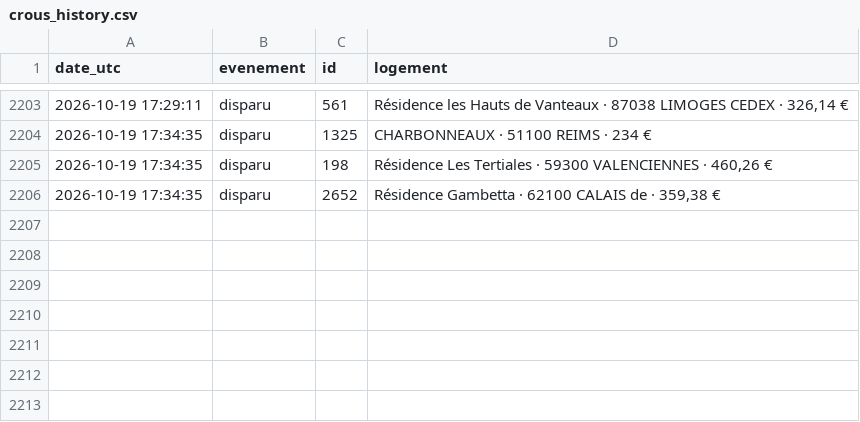
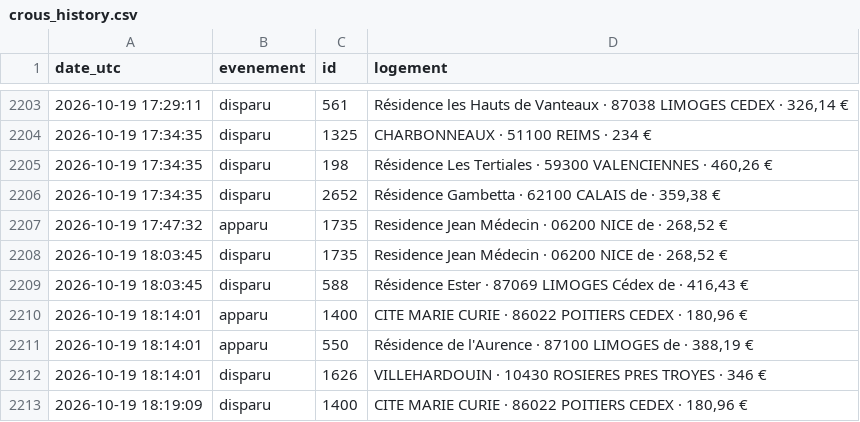
Before and after one commit to omaraitlhouss/crous-watcher, a CSV file: crous_history.csv, drawn as a sheet; only a part is shown, gaps mark what is left out; the diff names each change by its address in the sheet, - before the commit and + after, or states it on an @@ line.

Commit message:
Historique CROUS 2026-10-19 18:32

```diff
--- a/crous_history.csv
+++ b/crous_history.csv
+row 2207: 2026-10-19 17:47:32 | apparu | 1735 | Residence Jean Médecin · 06200 NICE de · 268,52 €
+row 2208: 2026-10-19 18:03:45 | disparu | 1735 | Residence Jean Médecin · 06200 NICE de · 268,52 €
+row 2209: 2026-10-19 18:03:45 | disparu | 588 | Résidence Ester · 87069 LIMOGES Cédex de · 416,43 €
+row 2210: 2026-10-19 18:14:01 | apparu | 1400 | CITE MARIE CURIE · 86022 POITIERS CEDEX · 180,96 €
+row 2211: 2026-10-19 18:14:01 | apparu | 550 | Résidence de l'Aurence · 87100 LIMOGES de · 388,19 €
+row 2212: 2026-10-19 18:14:01 | disparu | 1626 | VILLEHARDOUIN · 10430 ROSIERES PRES TROYES · 346 €
+row 2213: 2026-10-19 18:19:09 | disparu | 1400 | CITE MARIE CURIE · 86022 POITIERS CEDEX · 180,96 €
```
